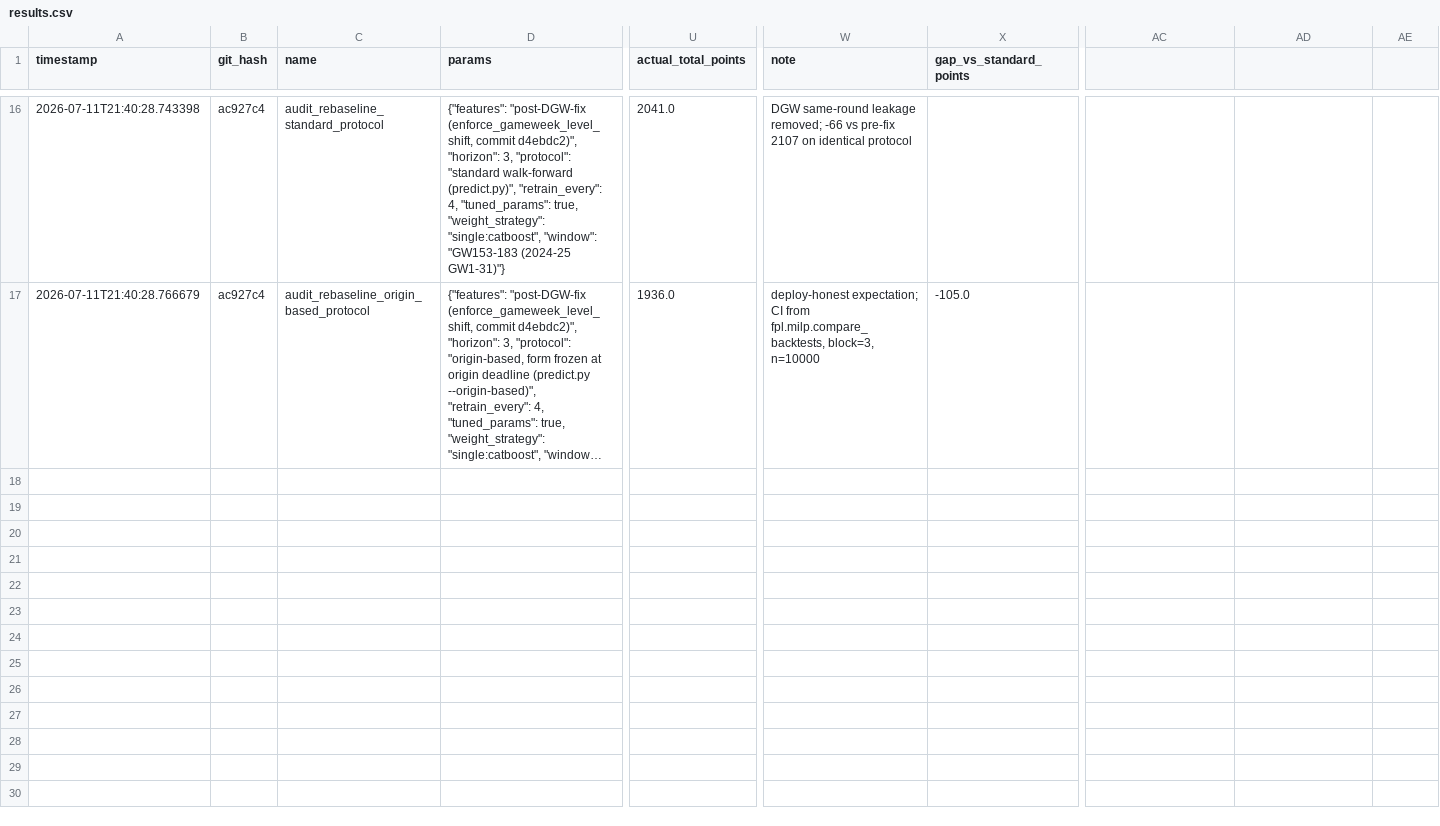
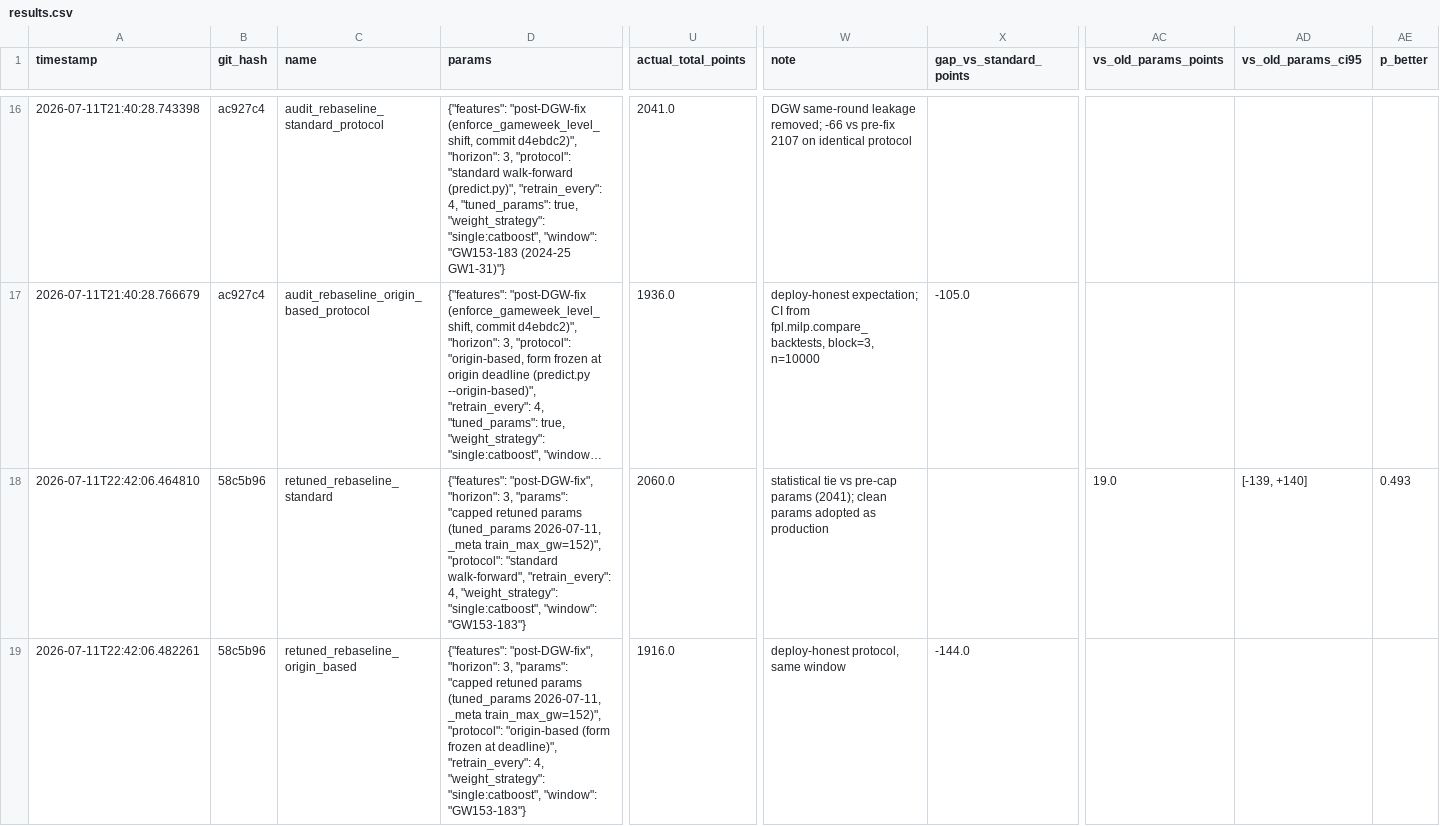
Before and after one commit to Nysgjerrigper/nytt-fpl-forsok, a CSV file: experiments/results.csv, drawn as a sheet; only a part is shown, gaps mark what is left out; long unchanged cells end in …; rows hold the shown columns only; the diff covers the shown part only; the diff names each change by its address in the sheet, - before the commit and + after, or states it on an @@ line.

```diff
--- a/experiments/results.csv
+++ b/experiments/results.csv
-AC1: (empty)
+AC1: vs_old_params_points
-AD1: (empty)
+AD1: vs_old_params_ci95
-AE1: (empty)
+AE1: p_better
+row 18: 2026-07-11T22:42:06.464810 | 58c5b96 | retuned_rebaseline_standard | {"features": "post-DGW-fix", "horizon": 3, "params": "capped retuned params (tuned_params 2026-07-11, _meta train_max_gw=152)", "protocol": "standard walk-forward", "retrain_every": 4, "weight_strategy": "single:catboost", "window": "GW153-183"} | 2060.0 | statistical tie vs pre-cap params (2041); clean params adopted as production |  | 19.0 | [-139, +140] | 0.493
+row 19: 2026-07-11T22:42:06.482261 | 58c5b96 | retuned_rebaseline_origin_based | {"features": "post-DGW-fix", "horizon": 3, "params": "capped retuned params (tuned_params 2026-07-11, _meta train_max_gw=152)", "protocol": "origin-based (form frozen at deadline)", "retrain_every": 4, "weight_strategy": "single:catboost", "window": "GW153-183"} | 1916.0 | deploy-honest protocol, same window | -144.0
```
Also changed, not shown: 2 added rows elsewhere in this file, 5 other files.
